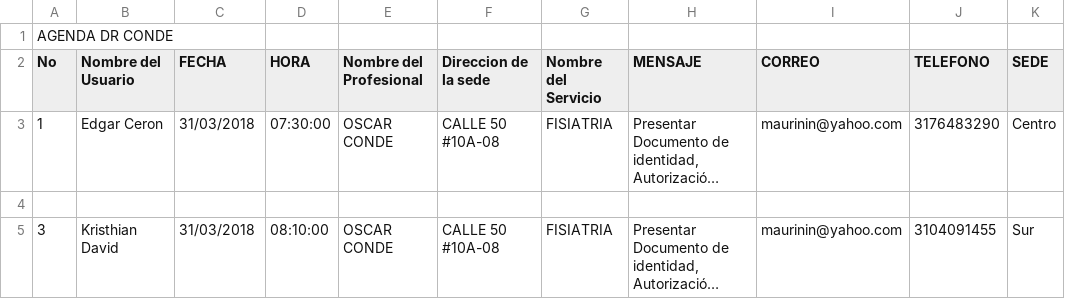
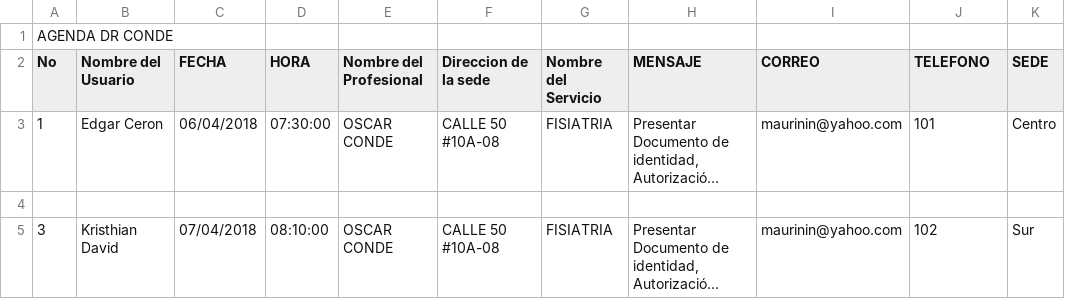
Before and after one commit to edgarceron/RecordatoriosIdeal, a CSV file: csv/agendasprueba.csv, drawn as a sheet; long unchanged cells end in …; the diff names each change by its address in the sheet, - before the commit and + after, or states it on an @@ line.

```diff
--- a/csv/agendasprueba.csv
+++ b/csv/agendasprueba.csv
-C3 (FECHA): 31/03/2018
+C3 (FECHA): 06/04/2018
-J3 (TELEFONO): 3176483290
+J3 (TELEFONO): 101
-C5 (FECHA): 31/03/2018
+C5 (FECHA): 07/04/2018
-J5 (TELEFONO): 3104091455
+J5 (TELEFONO): 102
```
Also changed, not shown: 10 other files.
